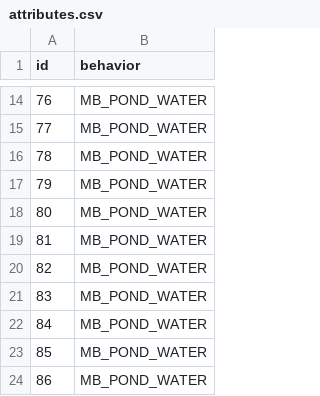
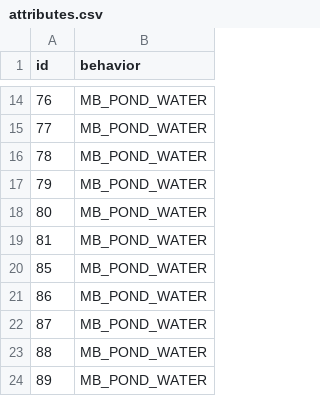
Before and after one commit to doodles-hearth/pokemon-hearth, a CSV file: tools/porytiles/_raw_tilesets/secondary/hanabi/attributes.csv, drawn as a sheet; only a part is shown, gaps mark what is left out; the shorter side is filled out with more unchanged rows; the diff names each change by its address in the sheet, - before the commit and + after, or states it on an @@ line.

```diff
--- a/tools/porytiles/_raw_tilesets/secondary/hanabi/attributes.csv
+++ b/tools/porytiles/_raw_tilesets/secondary/hanabi/attributes.csv
-row 20: 82 | MB_POND_WATER
-row 21: 83 | MB_POND_WATER
-row 22: 84 | MB_POND_WATER
```
Also changed, not shown: tools/porytiles/_raw_tilesets/secondary/open_sea/attributes.csv, 12 other files.
